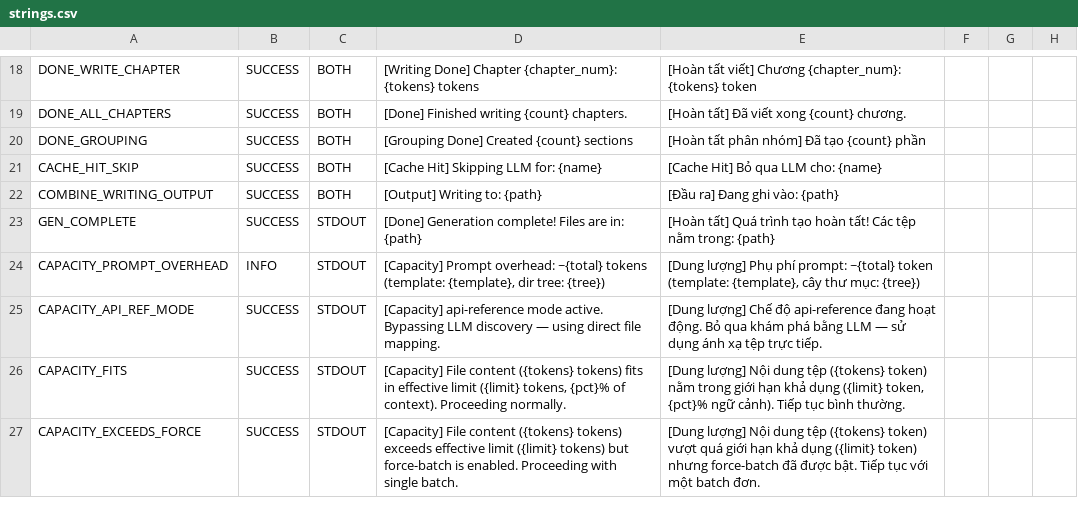
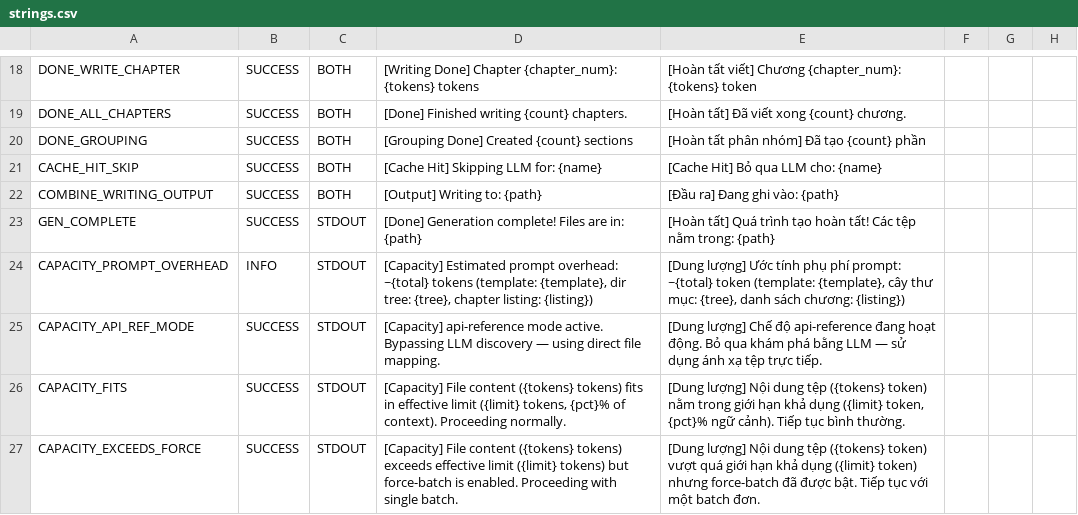
Before and after one commit to ardennguyen/Codebase-Knowledge-Builder, a CSV file: utils/strings.csv, drawn as a sheet; only a part is shown, gaps mark what is left out; the diff names each change by its address in the sheet, - before the commit and + after, or states it on an @@ line.

Commit message:
fix(nav+index): basename display, tuple unpack, index link paths, capacity estimation
=== utils/prompts.py ===
- build_grouped_nav(): fixed "too many values to unpack (expected 2)"
  error — matched is a 3-tuple (dir_path, mod_name, match), single-dir
  else branch was unpacking only 2 values

=== nodes.py: CombineTutorial ===
- _build_index_sections(): removed .split(".")[-1] on module_name —
  module_name is now a basename (e.g. main.py), split returned "py"
  for all chapters in grouped index
- Flat index fallback: same .split(".")[-1] fix for display name
- _build_index_sections(): removed api/ prefix from links — index.md
  is already at docs/api/index.md, so api/main.py.md resolves to
  docs/api/api/main.py.md (404). Now uses relative main.py.md
- Flat index fallback: same api/ prefix fix for links
- Error handler: reset sections = None on grouping exception so
  nav style display is accurate (was showing "Grouped" after fallback)

=== nodes.py: ContextRouter ===
- Capacity estimation now checks all 4 mode subdirs and all 3 template
  types (identify_abstractions, map_abstractions, draft_chapters)
  instead of only tutorial/advanced map_abstractions
- Added chapter listing estimate (N. basename (doc: path.md) per file)
  to prompt overhead calculation — closes gap between early estimate
  and actual WriteChapters overhead

=== utils/strings.csv ===
- CAPACITY_PROMPT_OVERHEAD: added "Estimated" label + chapter listing
  component. EN: "Estimated prompt overhead... chapter listing: {listing}"
  VI: "Ước tính phụ phí prompt... danh sách chương: {listing}"

=== pyproject.toml ===
- Added E402 to ruff ignore — main.py must call dotenv.load_dotenv()
  before importing env-dependent modules

```diff
--- a/utils/strings.csv
+++ b/utils/strings.csv
-D24: [Capacity] Prompt overhead: ~{total} tokens (template: {template}, dir tree: {tree})
+D24: [Capacity] Estimated prompt overhead: ~{total} tokens (template: {template}, dir tree: {tree}, chapter listing: {listing})
-E24: [Dung lượng] Phụ phí prompt: ~{total} token (template: {template}, cây thư mục: {tree})
+E24: [Dung lượng] Ước tính phụ phí prompt: ~{total} token (template: {template}, cây thư mục: {tree}, danh sách chương: {listing})
```
Also changed, not shown: 2 other files.
